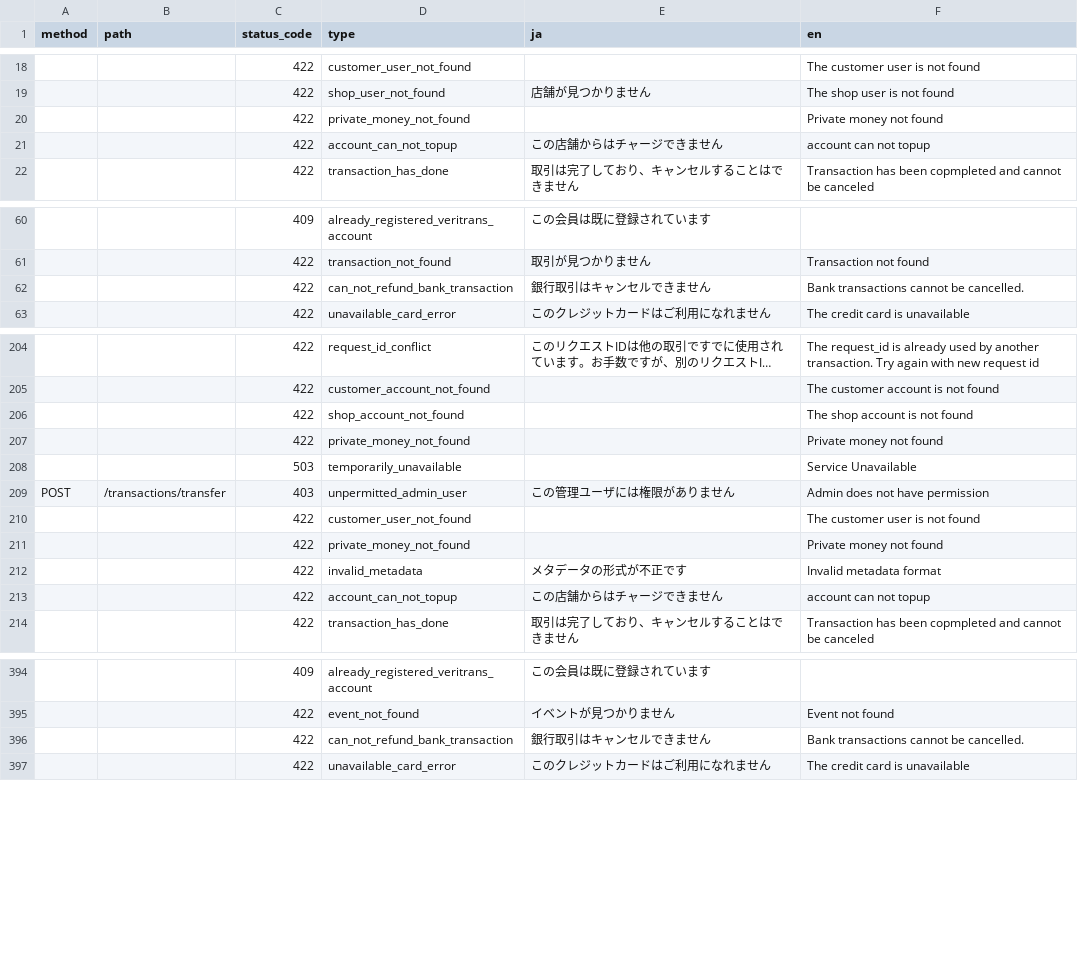
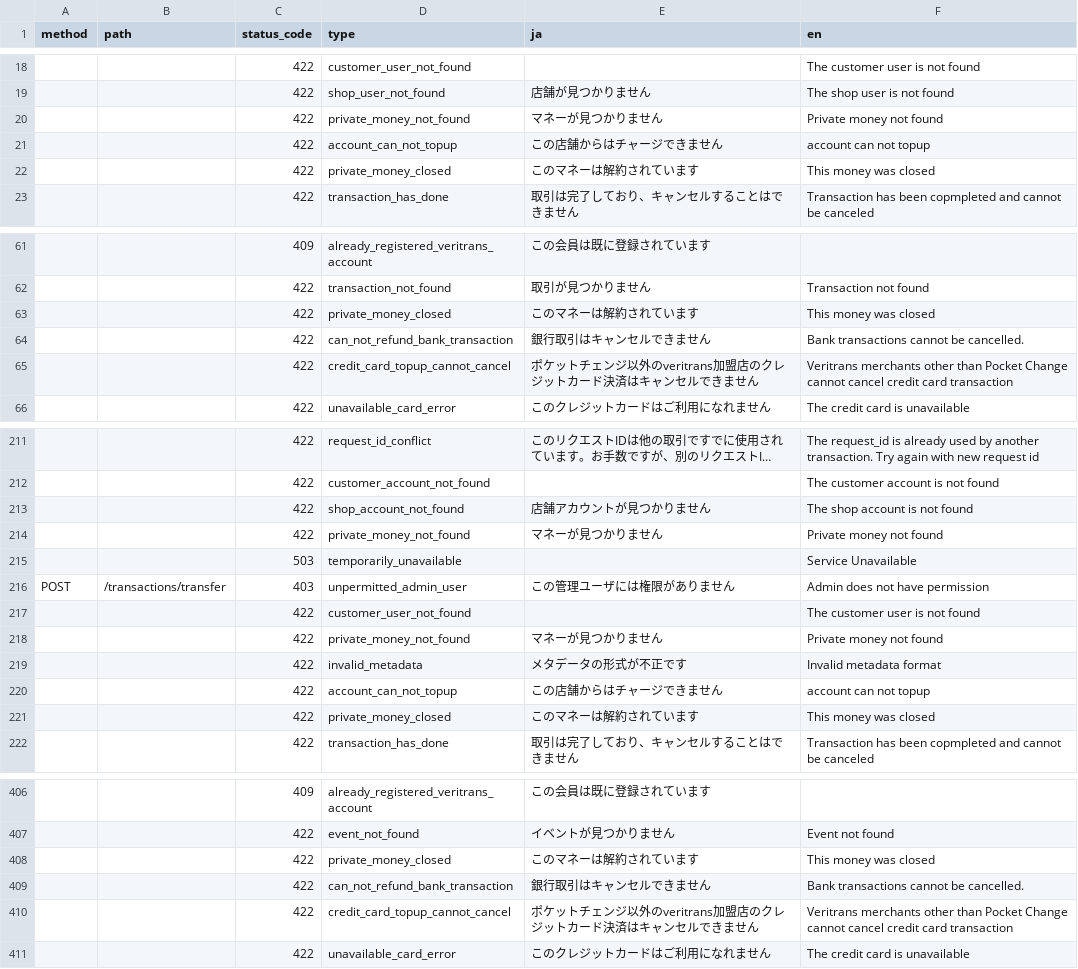
Before and after one commit to pokepay/partner-php-sdk, a CSV file: docs/error-response.csv, drawn as a sheet; only a part is shown, gaps mark what is left out; long unchanged cells end in …; addresses are those after the commit; the diff covers the shown part only; the diff names each change by its address in the sheet, - before the commit and + after, or states it on an @@ line.

Commit message:
update error-response.csv

```diff
--- a/docs/error-response.csv
+++ b/docs/error-response.csv
-E20 (ja): (empty)
+E20 (ja): マネーが見つかりません
+row 22:  |  | 422 | private_money_closed | このマネーは解約されています | This money was closed
+row 63:  |  | 422 | private_money_closed | このマネーは解約されています | This money was closed
+row 65:  |  | 422 | credit_card_topup_cannot_cancel | ポケットチェンジ以外のveritrans加盟店のクレジットカード決済はキャンセルできません | Veritrans merchants other than Pocket Change cannot cancel credit card transaction
-E213 (ja): (empty)
+E213 (ja): 店舗アカウントが見つかりません
-E214 (ja): (empty)
+E214 (ja): マネーが見つかりません
-E218 (ja): (empty)
+E218 (ja): マネーが見つかりません
+row 221:  |  | 422 | private_money_closed | このマネーは解約されています | This money was closed
+row 408:  |  | 422 | private_money_closed | このマネーは解約されています | This money was closed
+row 410:  |  | 422 | credit_card_topup_cannot_cancel | ポケットチェンジ以外のveritrans加盟店のクレジットカード決済はキャンセルできません | Veritrans merchants other than Pocket Change cannot cancel credit card transaction
```
Also changed, not shown: 11 added rows, 4 moved rows and 41 edited cells elsewhere in this file.
